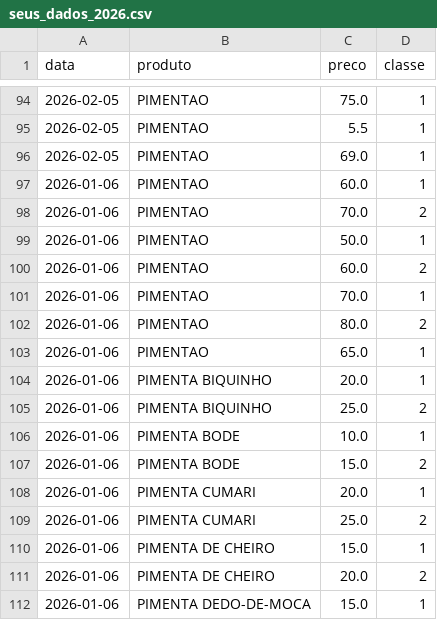
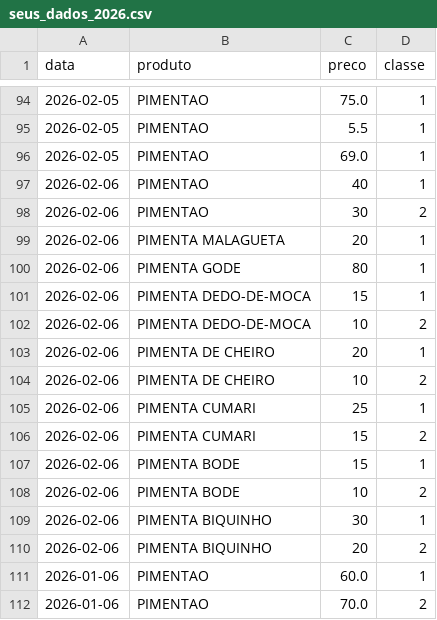
Before and after one commit to lpereiral22/Projeto-Precos-No-Ceasa-Goias, a CSV file: seus_dados_2026.csv, drawn as a sheet; only a part is shown, gaps mark what is left out; the shorter side is filled out with more unchanged rows; the diff names each change by its address in the sheet, - before the commit and + after, or states it on an @@ line.

Commit message:
Update seus_dados_2026.csv

```diff
--- a/seus_dados_2026.csv
+++ b/seus_dados_2026.csv
+row 97: 2026-02-06 | PIMENTAO | 40 | 1
+row 98: 2026-02-06 | PIMENTAO | 30 | 2
+row 99: 2026-02-06 | PIMENTA MALAGUETA | 20 | 1
+row 100: 2026-02-06 | PIMENTA GODE | 80 | 1
+row 101: 2026-02-06 | PIMENTA DEDO-DE-MOCA | 15 | 1
+row 102: 2026-02-06 | PIMENTA DEDO-DE-MOCA | 10 | 2
+row 103: 2026-02-06 | PIMENTA DE CHEIRO | 20 | 1
+row 104: 2026-02-06 | PIMENTA DE CHEIRO | 10 | 2
+row 105: 2026-02-06 | PIMENTA CUMARI | 25 | 1
+row 106: 2026-02-06 | PIMENTA CUMARI | 15 | 2
+row 107: 2026-02-06 | PIMENTA BODE | 15 | 1
+row 108: 2026-02-06 | PIMENTA BODE | 10 | 2
+row 109: 2026-02-06 | PIMENTA BIQUINHO | 30 | 1
+row 110: 2026-02-06 | PIMENTA BIQUINHO | 20 | 2
```
